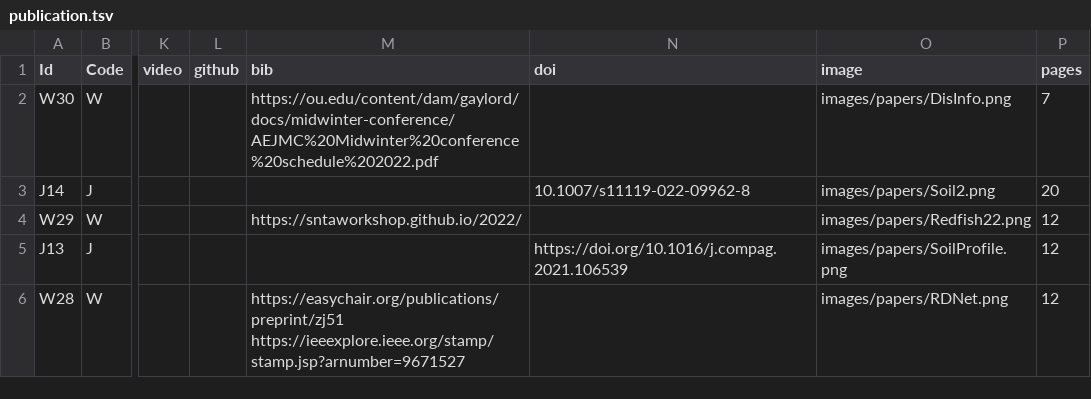
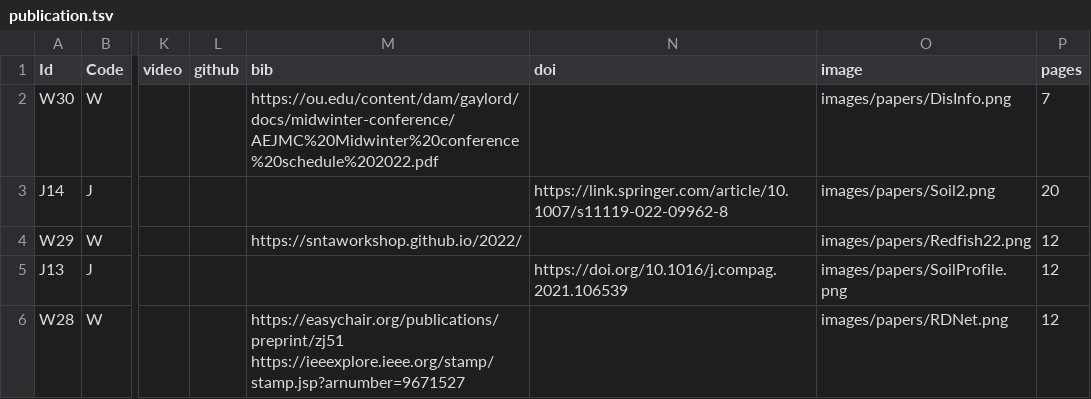
Before and after one commit to iDataVisualizationLab/idatavisualizationlab.github.io, a TSV file: data/publication.tsv, drawn as a sheet; only a part is shown, gaps mark what is left out; the diff names each change by its address in the sheet, - before the commit and + after, or states it on an @@ line.

Commit message:
Update publication.tsv

```diff
--- a/data/publication.tsv
+++ b/data/publication.tsv
-N3 (doi): 10.1007/s11119-022-09962-8
+N3 (doi): https://link.springer.com/article/10.1007/s11119-022-09962-8
```
